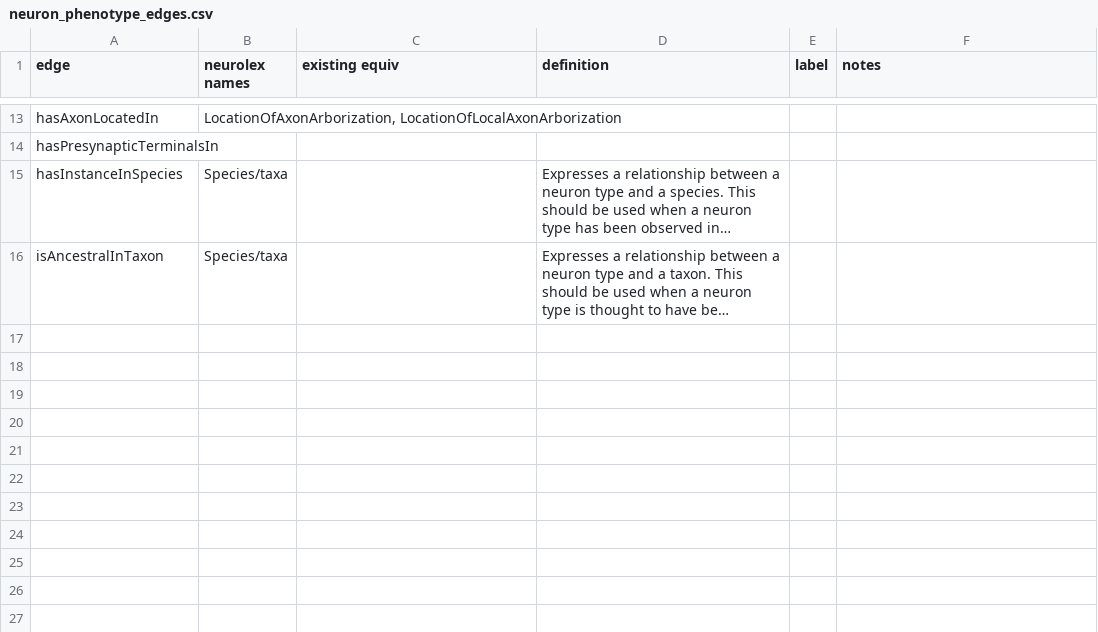
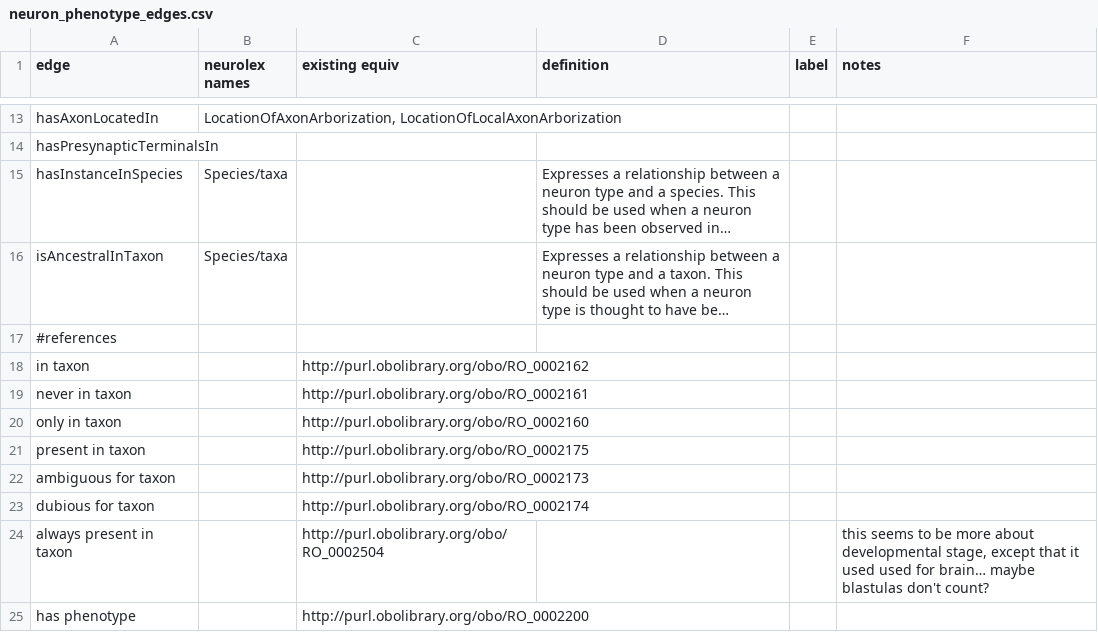
Before and after one commit to tgbugs/pyontutils, a CSV file: neuron_phenotype_edges.csv, drawn as a sheet; only a part is shown, gaps mark what is left out; long unchanged cells end in …; the diff names each change by its address in the sheet, - before the commit and + after, or states it on an @@ line.

Commit message:
work on merging nif quality with the hbp phenotypes

```diff
--- a/neuron_phenotype_edges.csv
+++ b/neuron_phenotype_edges.csv
+row 17: #references
+row 18: in taxon |  | http://purl.obolibrary.org/obo/RO_0002162
+row 19: never in taxon |  | http://purl.obolibrary.org/obo/RO_0002161
+row 20: only in taxon |  | http://purl.obolibrary.org/obo/RO_0002160
+row 21: present in taxon |  | http://purl.obolibrary.org/obo/RO_0002175
+row 22: ambiguous for taxon |  | http://purl.obolibrary.org/obo/RO_0002173
+row 23: dubious for taxon |  | http://purl.obolibrary.org/obo/RO_0002174
+row 24: always present in taxon |  | http://purl.obolibrary.org/obo/RO_0002504 |  |  | this seems to be more about developmental stage, except that it used used for brain… maybe blastulas don't count?
+row 25: has phenotype |  | http://purl.obolibrary.org/obo/RO_0002200
```
Also changed, not shown: 1 other file.
